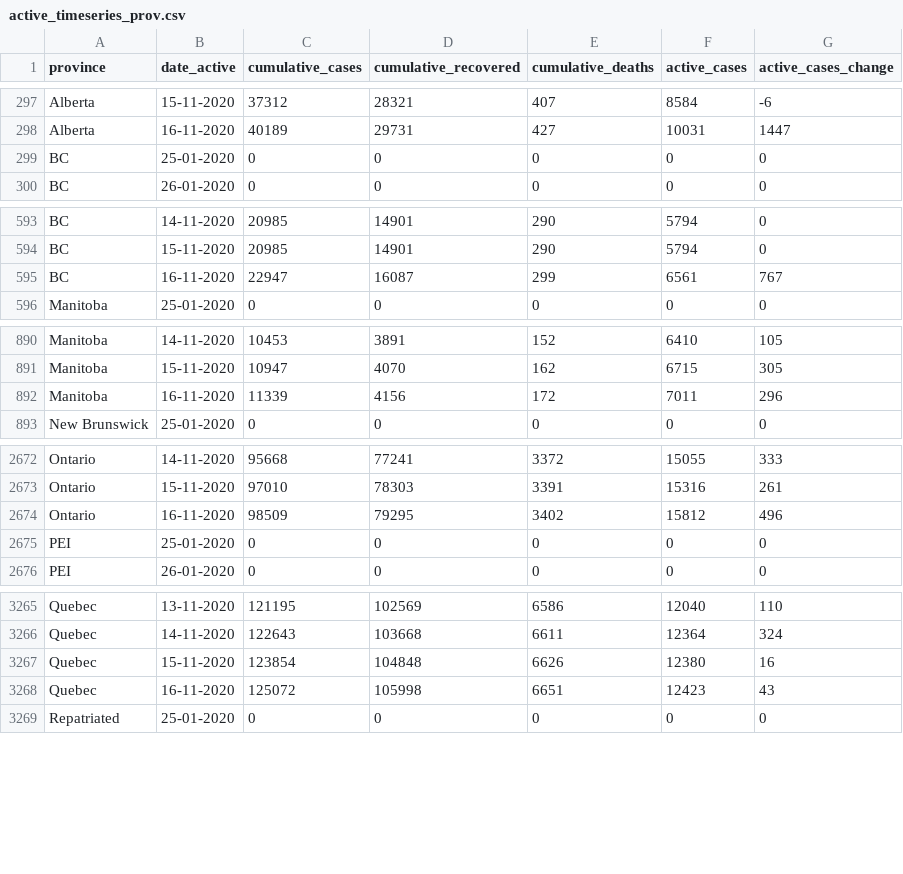
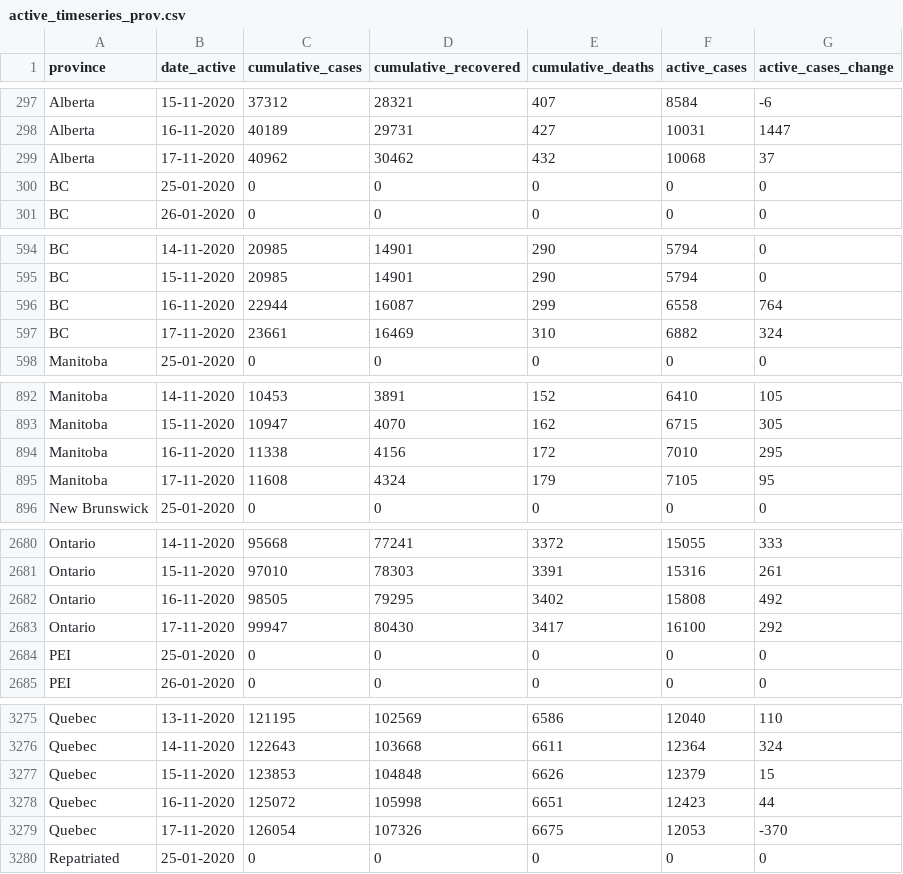
Before and after one commit to linpf/covid19-vis, a CSV file: data/Covid19Canada/timeseries_prov/active_timeseries_prov.csv, drawn as a sheet; only a part is shown, gaps mark what is left out; the diff covers the shown part only.

```diff
--- a/data/Covid19Canada/timeseries_prov/active_timeseries_prov.csv
+++ b/data/Covid19Canada/timeseries_prov/active_timeseries_prov.csv
@@ -298,2 +298,3 @@
 "Alberta","16-11-2020",40189,29731,427,10031,1447
+"Alberta","17-11-2020",40962,30462,432,10068,37
 "BC","25-01-2020",0,0,0,0,0
@@ -594,3 +595,4 @@
 "BC","15-11-2020",20985,14901,290,5794,0
-"BC","16-11-2020",22947,16087,299,6561,767
+"BC","16-11-2020",22944,16087,299,6558,764
+"BC","17-11-2020",23661,16469,310,6882,324
 "Manitoba","25-01-2020",0,0,0,0,0
@@ -891,3 +893,4 @@
 "Manitoba","15-11-2020",10947,4070,162,6715,305
-"Manitoba","16-11-2020",11339,4156,172,7011,296
+"Manitoba","16-11-2020",11338,4156,172,7010,295
+"Manitoba","17-11-2020",11608,4324,179,7105,95
 "New Brunswick","25-01-2020",0,0,0,0,0
@@ -2673,3 +2681,4 @@
 "Ontario","15-11-2020",97010,78303,3391,15316,261
-"Ontario","16-11-2020",98509,79295,3402,15812,496
+"Ontario","16-11-2020",98505,79295,3402,15808,492
+"Ontario","17-11-2020",99947,80430,3417,16100,292
 "PEI","25-01-2020",0,0,0,0,0
@@ -3266,4 +3276,5 @@
 "Quebec","14-11-2020",122643,103668,6611,12364,324
-"Quebec","15-11-2020",123854,104848,6626,12380,16
-"Quebec","16-11-2020",125072,105998,6651,12423,43
+"Quebec","15-11-2020",123853,104848,6626,12379,15
+"Quebec","16-11-2020",125072,105998,6651,12423,44
+"Quebec","17-11-2020",126054,107326,6675,12053,-370
 "Repatriated","25-01-2020",0,0,0,0,0
```
Also changed, not shown: 9 added rows elsewhere in this file, data/Covid19Canada/recovered_cumulative.csv, data/Covid19Canada/testing_cumulative.csv, 13 other files.
